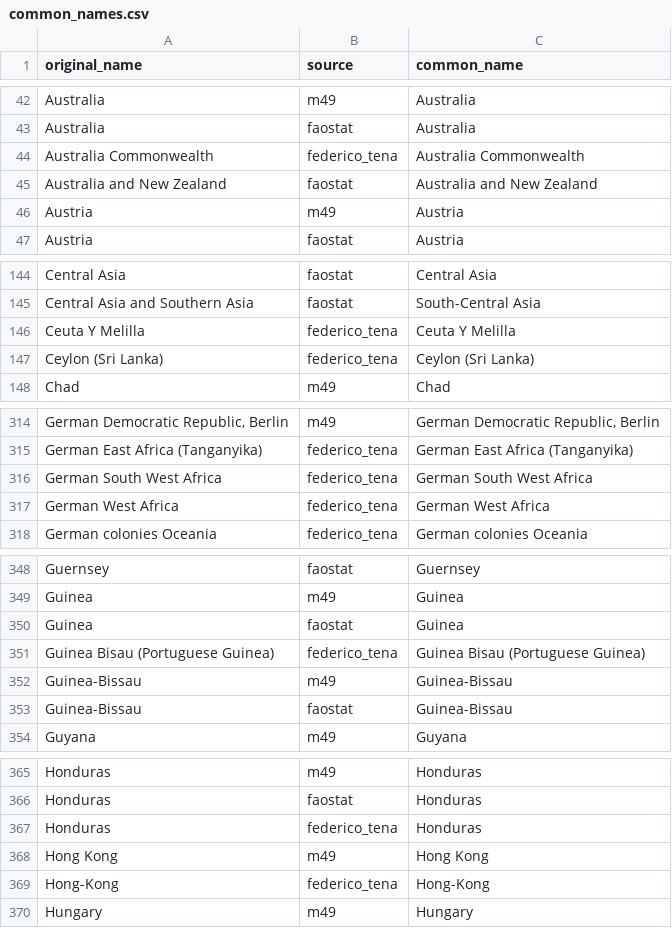
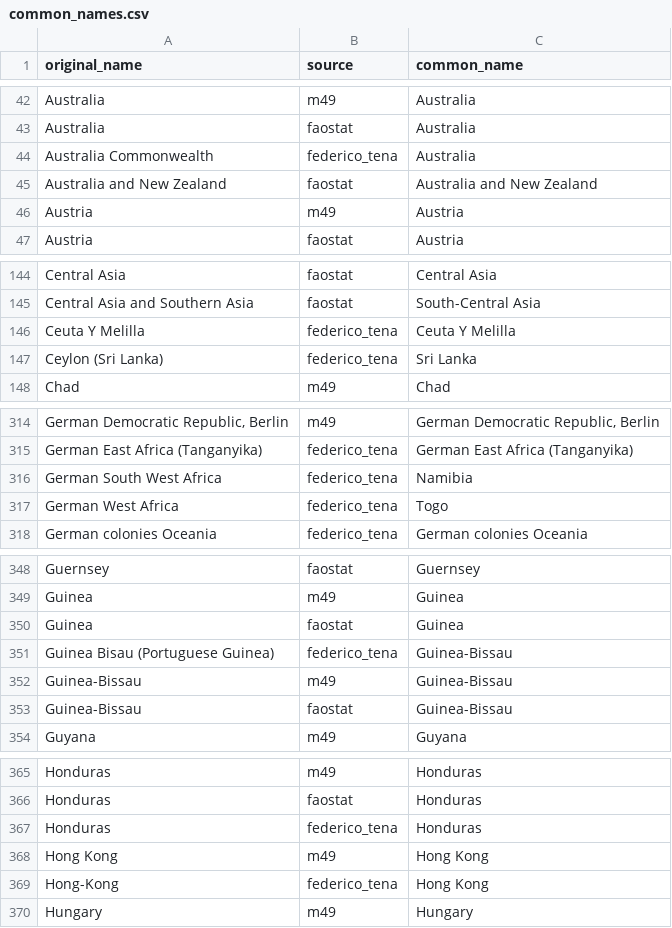
Before and after one commit to eduaguilera/whep, a CSV file: data-raw/polities_inputs/common_names.csv, drawn as a sheet; only a part is shown, gaps mark what is left out; the diff covers the shown part only; the diff names each change by its address in the sheet, - before the commit and + after, or states it on an @@ line.

```diff
--- a/data-raw/polities_inputs/common_names.csv
+++ b/data-raw/polities_inputs/common_names.csv
-C44 (common_name): Australia Commonwealth
+C44 (common_name): Australia
-C147 (common_name): Ceylon (Sri Lanka)
+C147 (common_name): Sri Lanka
-C316 (common_name): German South West Africa
+C316 (common_name): Namibia
-C317 (common_name): German West Africa
+C317 (common_name): Togo
-C351 (common_name): Guinea Bisau (Portuguese Guinea)
+C351 (common_name): Guinea-Bissau
-C369 (common_name): Hong-Kong
+C369 (common_name): Hong Kong
```
Also changed, not shown: 7 edited cells elsewhere in this file, data-raw/polities_inputs/polity_codes.csv, 2 other files.
